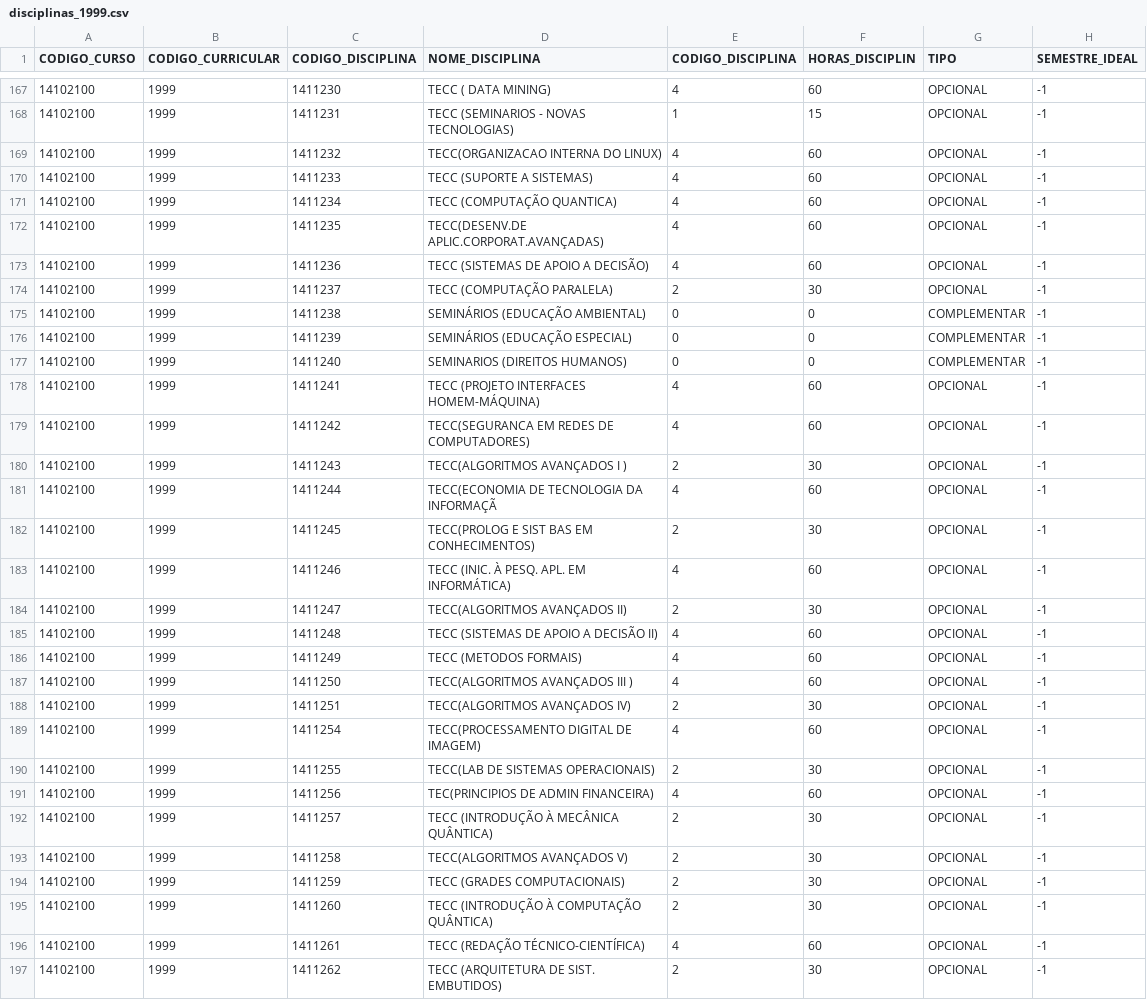
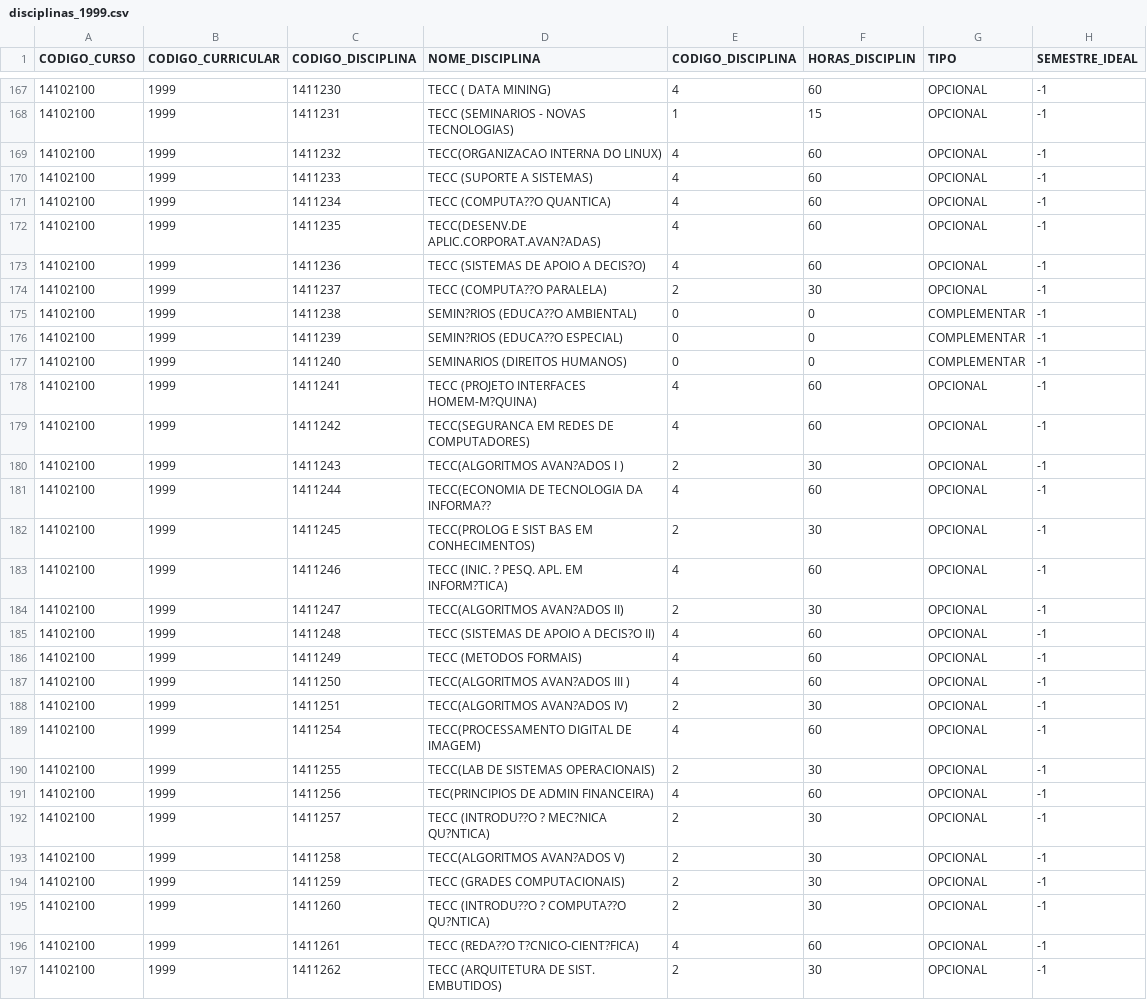
Before and after one commit to DiegoKazadi/ufcg-evasao-impacto-curriculo, a CSV file: Dados_Script_Usados/dados/disciplinas_1999.csv, drawn as a sheet; only a part is shown, gaps mark what is left out; the diff covers the shown part only; the diff names each change by its address in the sheet, - before the commit and + after, or states it on an @@ line.

```diff
--- a/Dados_Script_Usados/dados/disciplinas_1999.csv
+++ b/Dados_Script_Usados/dados/disciplinas_1999.csv
-D171 (NOME_DISCIPLINA): TECC (COMPUTAÇÃO QUANTICA)
+D171 (NOME_DISCIPLINA): TECC (COMPUTA??O QUANTICA)
-D172 (NOME_DISCIPLINA): TECC(DESENV.DE APLIC.CORPORAT.AVANÇADAS)
+D172 (NOME_DISCIPLINA): TECC(DESENV.DE APLIC.CORPORAT.AVAN?ADAS)
-D173 (NOME_DISCIPLINA): TECC (SISTEMAS DE APOIO A DECISÃO)
+D173 (NOME_DISCIPLINA): TECC (SISTEMAS DE APOIO A DECIS?O)
-D174 (NOME_DISCIPLINA): TECC (COMPUTAÇÃO PARALELA)
+D174 (NOME_DISCIPLINA): TECC (COMPUTA??O PARALELA)
-D175 (NOME_DISCIPLINA): SEMINÁRIOS (EDUCAÇÃO AMBIENTAL)
+D175 (NOME_DISCIPLINA): SEMIN?RIOS (EDUCA??O AMBIENTAL)
-D176 (NOME_DISCIPLINA): SEMINÁRIOS (EDUCAÇÃO ESPECIAL)
+D176 (NOME_DISCIPLINA): SEMIN?RIOS (EDUCA??O ESPECIAL)
-D178 (NOME_DISCIPLINA): TECC (PROJETO INTERFACES HOMEM-MÁQUINA)
+D178 (NOME_DISCIPLINA): TECC (PROJETO INTERFACES HOMEM-M?QUINA)
-D180 (NOME_DISCIPLINA): TECC(ALGORITMOS AVANÇADOS I )
+D180 (NOME_DISCIPLINA): TECC(ALGORITMOS AVAN?ADOS I )
-D181 (NOME_DISCIPLINA): TECC(ECONOMIA DE TECNOLOGIA DA INFORMAÇÃ
+D181 (NOME_DISCIPLINA): TECC(ECONOMIA DE TECNOLOGIA DA INFORMA??
-D183 (NOME_DISCIPLINA): TECC (INIC. À PESQ. APL. EM INFORMÁTICA)
+D183 (NOME_DISCIPLINA): TECC (INIC. ? PESQ. APL. EM INFORM?TICA)
-D184 (NOME_DISCIPLINA): TECC(ALGORITMOS AVANÇADOS II)
+D184 (NOME_DISCIPLINA): TECC(ALGORITMOS AVAN?ADOS II)
-D185 (NOME_DISCIPLINA): TECC (SISTEMAS DE APOIO A DECISÃO II)
+D185 (NOME_DISCIPLINA): TECC (SISTEMAS DE APOIO A DECIS?O II)
-D187 (NOME_DISCIPLINA): TECC(ALGORITMOS AVANÇADOS III )
+D187 (NOME_DISCIPLINA): TECC(ALGORITMOS AVAN?ADOS III )
-D188 (NOME_DISCIPLINA): TECC(ALGORITMOS AVANÇADOS IV)
+D188 (NOME_DISCIPLINA): TECC(ALGORITMOS AVAN?ADOS IV)
-D192 (NOME_DISCIPLINA): TECC (INTRODUÇÃO À MECÂNICA QUÂNTICA)
+D192 (NOME_DISCIPLINA): TECC (INTRODU??O ? MEC?NICA QU?NTICA)
-D193 (NOME_DISCIPLINA): TECC(ALGORITMOS AVANÇADOS V)
+D193 (NOME_DISCIPLINA): TECC(ALGORITMOS AVAN?ADOS V)
-D195 (NOME_DISCIPLINA): TECC (INTRODUÇÃO À COMPUTAÇÃO QUÂNTICA)
+D195 (NOME_DISCIPLINA): TECC (INTRODU??O ? COMPUTA??O QU?NTICA)
-D196 (NOME_DISCIPLINA): TECC (REDAÇÃO TÉCNICO-CIENTÍFICA)
+D196 (NOME_DISCIPLINA): TECC (REDA??O T?CNICO-CIENT?FICA)
```
Also changed, not shown: 85 edited cells elsewhere in this file, Dados_Script_Usados/dados/disciplinas_2017.csv, 3 other files.
